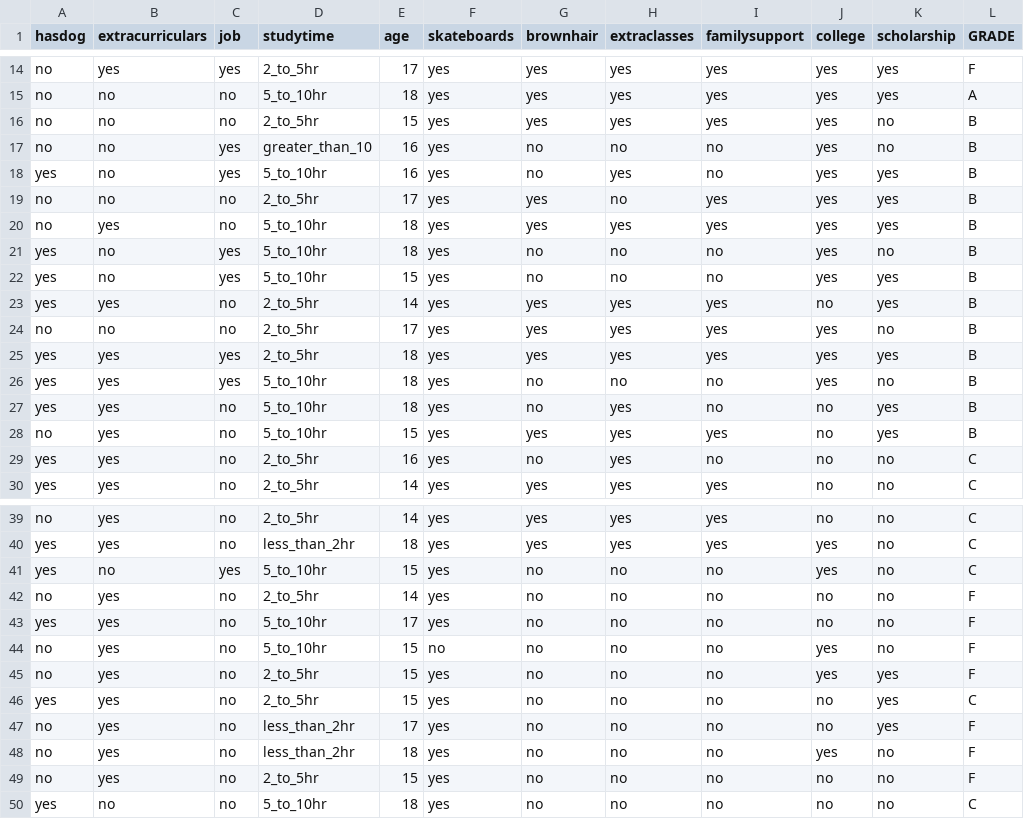
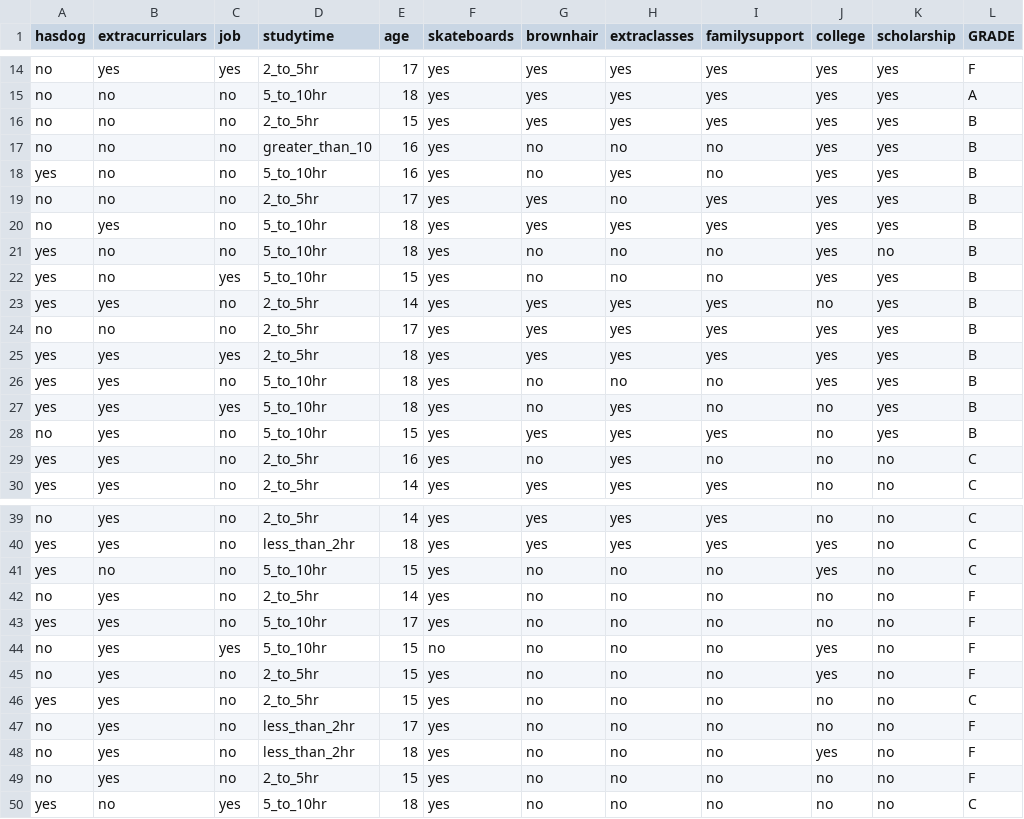
Before and after one commit to helenzhao093/interactive-feature-selection, a CSV file: static/data/rand/rand4.csv, drawn as a sheet; only a part is shown, gaps mark what is left out; the diff covers the shown part only.

```diff
--- a/static/data/rand/rand4.csv
+++ b/static/data/rand/rand4.csv
@@ -15,14 +15,14 @@ no,yes,yes,2_to_5hr,17,yes,yes,yes,yes,yes,yes,F
 no,no,no,5_to_10hr,18,yes,yes,yes,yes,yes,yes,A
-no,no,no,2_to_5hr,15,yes,yes,yes,yes,yes,no,B
-no,no,yes,greater_than_10,16,yes,no,no,no,yes,no,B
-yes,no,yes,5_to_10hr,16,yes,no,yes,no,yes,yes,B
+no,no,no,2_to_5hr,15,yes,yes,yes,yes,yes,yes,B
+no,no,no,greater_than_10,16,yes,no,no,no,yes,yes,B
+yes,no,no,5_to_10hr,16,yes,no,yes,no,yes,yes,B
 no,no,no,2_to_5hr,17,yes,yes,no,yes,yes,yes,B
 no,yes,no,5_to_10hr,18,yes,yes,yes,yes,yes,yes,B
-yes,no,yes,5_to_10hr,18,yes,no,no,no,yes,no,B
+yes,no,no,5_to_10hr,18,yes,no,no,no,yes,no,B
 yes,no,yes,5_to_10hr,15,yes,no,no,no,yes,yes,B
 yes,yes,no,2_to_5hr,14,yes,yes,yes,yes,no,yes,B
-no,no,no,2_to_5hr,17,yes,yes,yes,yes,yes,no,B
+no,no,no,2_to_5hr,17,yes,yes,yes,yes,yes,yes,B
 yes,yes,yes,2_to_5hr,18,yes,yes,yes,yes,yes,yes,B
-yes,yes,yes,5_to_10hr,18,yes,no,no,no,yes,no,B
-yes,yes,no,5_to_10hr,18,yes,no,yes,no,no,yes,B
+yes,yes,no,5_to_10hr,18,yes,no,no,no,yes,yes,B
+yes,yes,yes,5_to_10hr,18,yes,no,yes,no,no,yes,B
 no,yes,no,5_to_10hr,15,yes,yes,yes,yes,no,yes,B
@@ -40,11 +40,11 @@ no,yes,no,2_to_5hr,14,yes,yes,yes,yes,no,no,C
 yes,yes,no,less_than_2hr,18,yes,yes,yes,yes,yes,no,C
-yes,no,yes,5_to_10hr,15,yes,no,no,no,yes,no,C
+yes,no,no,5_to_10hr,15,yes,no,no,no,yes,no,C
 no,yes,no,2_to_5hr,14,yes,no,no,no,no,no,F
 yes,yes,no,5_to_10hr,17,yes,no,no,no,no,no,F
-no,yes,no,5_to_10hr,15,no,no,no,no,yes,no,F
-no,yes,no,2_to_5hr,15,yes,no,no,no,yes,yes,F
-yes,yes,no,2_to_5hr,15,yes,no,no,no,no,yes,C
-no,yes,no,less_than_2hr,17,yes,no,no,no,no,yes,F
+no,yes,yes,5_to_10hr,15,no,no,no,no,yes,no,F
+no,yes,no,2_to_5hr,15,yes,no,no,no,yes,no,F
+yes,yes,no,2_to_5hr,15,yes,no,no,no,no,no,C
+no,yes,no,less_than_2hr,17,yes,no,no,no,no,no,F
 no,yes,no,less_than_2hr,18,yes,no,no,no,yes,no,F
 no,yes,no,2_to_5hr,15,yes,no,no,no,no,no,F
-yes,no,no,5_to_10hr,18,yes,no,no,no,no,no,C
+yes,no,yes,5_to_10hr,18,yes,no,no,no,no,no,C
```
Also changed, not shown: 5 edited cells elsewhere in this file, static/data/rand/rand1.csv, static/data/rand/rand2.csv, 1 other file.
